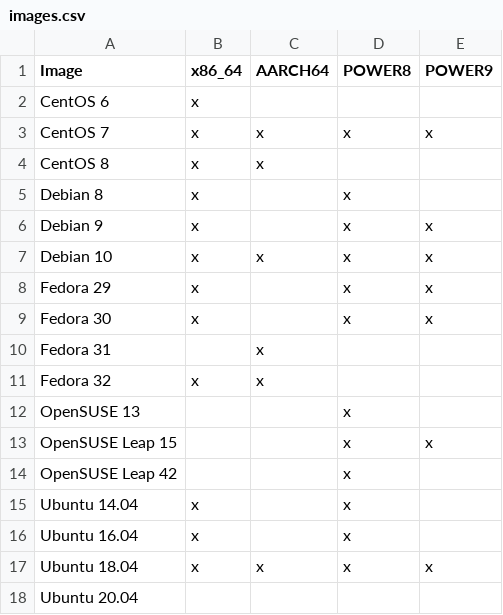
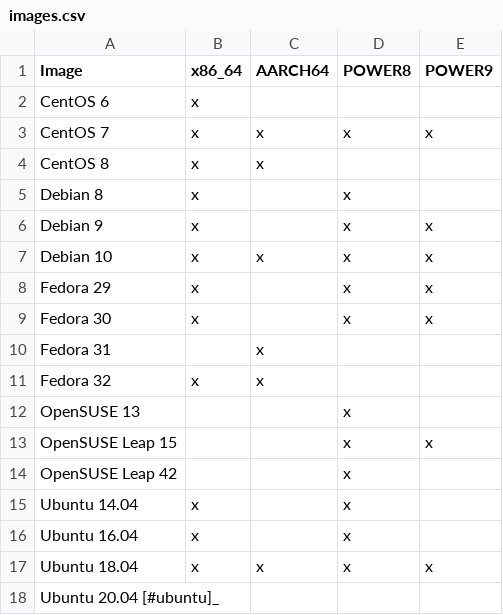
Before and after one commit to osuosl/wiki, a CSV file: source/openstack/csv/images.csv, drawn as a sheet.

```diff
--- a/source/openstack/csv/images.csv
+++ b/source/openstack/csv/images.csv
@@ -17,2 +17,2 @@
 "Ubuntu 18.04","x","x","x","x"
-"Ubuntu 20.04","","","",""
+"Ubuntu 20.04 [#ubuntu]_","","","",""
```
Also changed, not shown: source/openstack/csv/power_endian.csv, 3 other files.
